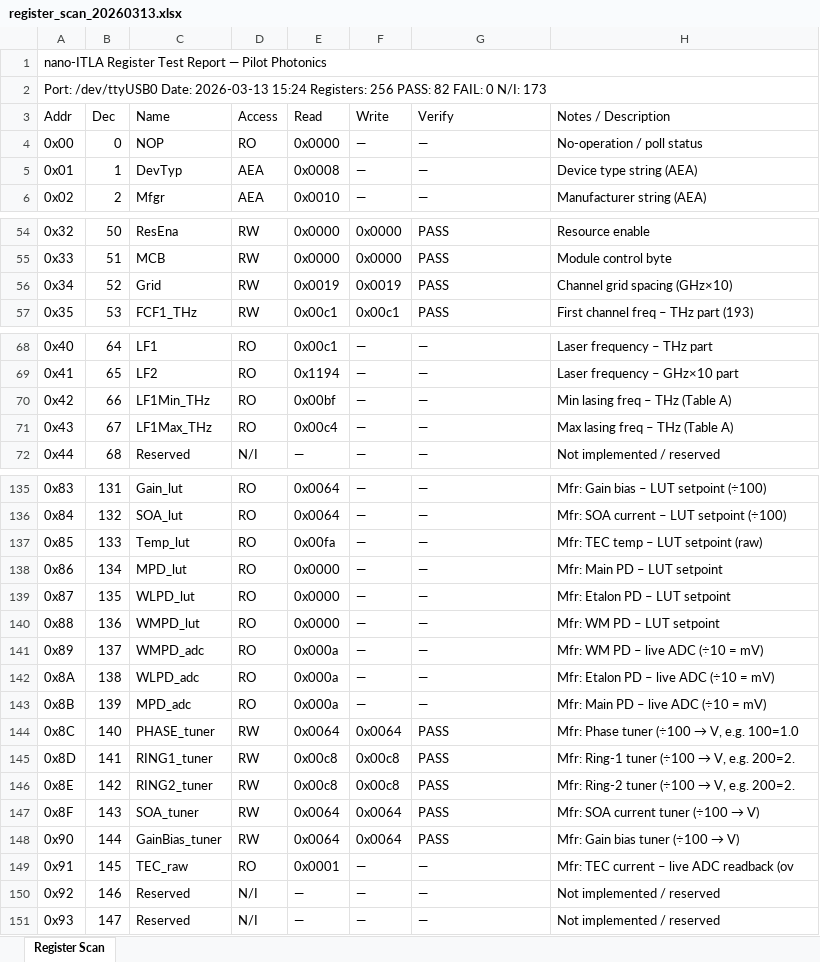
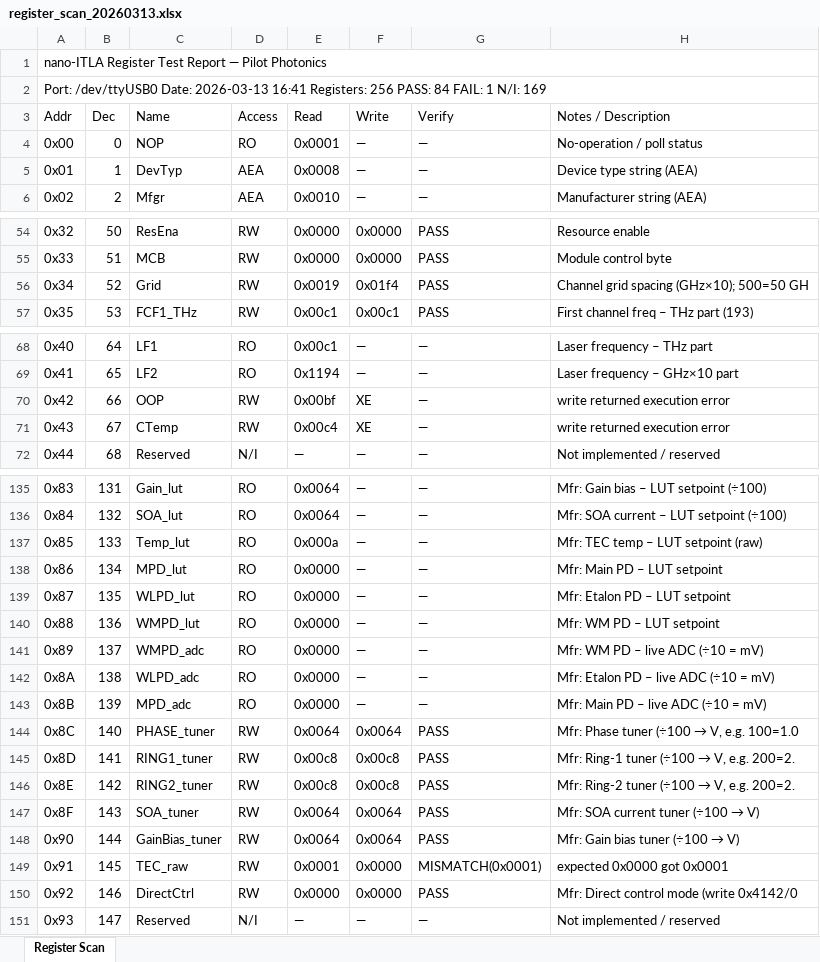
Before and after one commit to rishi1700/pilot, an Excel workbook: register_scan_20260313.xlsx, sheet Register Scan, drawn as a sheet; only a part is shown, gaps mark what is left out; values as stored, in another font and other column widths than the file's, no cell formats; the diff covers the shown part only; the diff names each change by its address in the sheet, - before the commit and + after, or states it on an @@ line.

Commit message:
updated register_scan_20260313.xlsx

```diff
--- a/register_scan_20260313.xlsx (sheet Register Scan)
+++ b/register_scan_20260313.xlsx (sheet Register Scan)
-A2 (Addr): …Date: 2026-03-13 15:24 Registers: 256 PASS: 82 FAIL: 0 N/I: 173
+A2 (Addr): …Date: 2026-03-13 16:41 Registers: 256 PASS: 84 FAIL: 1 N/I: 169
-E4 (Read): 0x0000
+E4 (Read): 0x0001
-F56 (Write): 0x0019
+F56 (Write): 0x01f4
-H56 (Notes / Description): Channel grid spacing (GHz×10)
+H56 (Notes / Description): Channel grid spacing (GHz×10); 500=50 GH
-C70 (Name): LF1Min_THz
+C70 (Name): OOP
-D70:D71 (Access): RO
+D70:D71 (Access): RW
-F70:F71 (Write): —
+F70:F71 (Write): XE
-H70 (Notes / Description): Min lasing freq – THz (Table A)
+H70 (Notes / Description): write returned execution error
-C71 (Name): LF1Max_THz
+C71 (Name): CTemp
-H71 (Notes / Description): Max lasing freq – THz (Table A)
+H71 (Notes / Description): write returned execution error
-E137 (Read): 0x00fa
+E137 (Read): 0x000a
-E141:E143 (Read): 0x000a
+E141:E143 (Read): 0x0000
-D149 (Access): RO
+D149 (Access): RW
-F149:F150 (Write): —
+F149:F150 (Write): 0x0000
-G149 (Verify): —
+G149 (Verify): MISMATCH(0x0001)
-H149 (Notes / Description): Mfr: TEC current – live ADC readback (ov
+H149 (Notes / Description): expected 0x0000 got 0x0001
-C150 (Name): Reserved
+C150 (Name): DirectCtrl
-D150 (Access): N/I
+D150 (Access): RW
-E150 (Read): —
+E150 (Read): 0x0000
-G150 (Verify): —
+G150 (Verify): PASS
-H150 (Notes / Description): Not implemented / reserved
+H150 (Notes / Description): Mfr: Direct control mode (write 0x4142/0
```
Also changed, not shown: 38 edited cells elsewhere in this sheet, cell formats.
